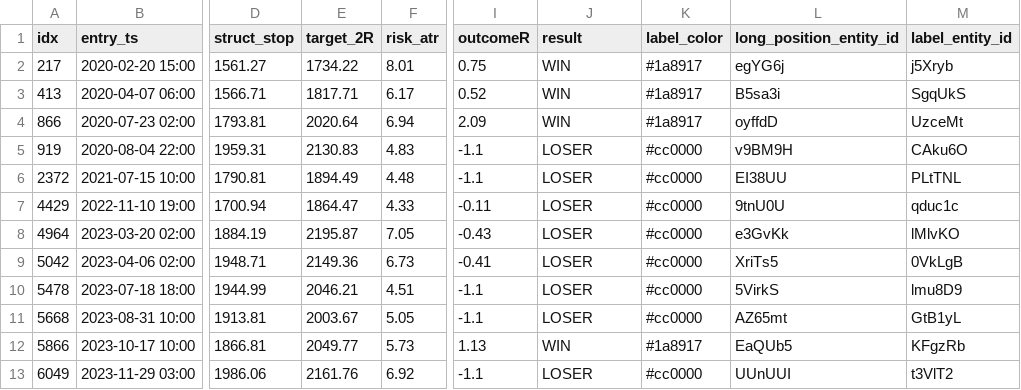
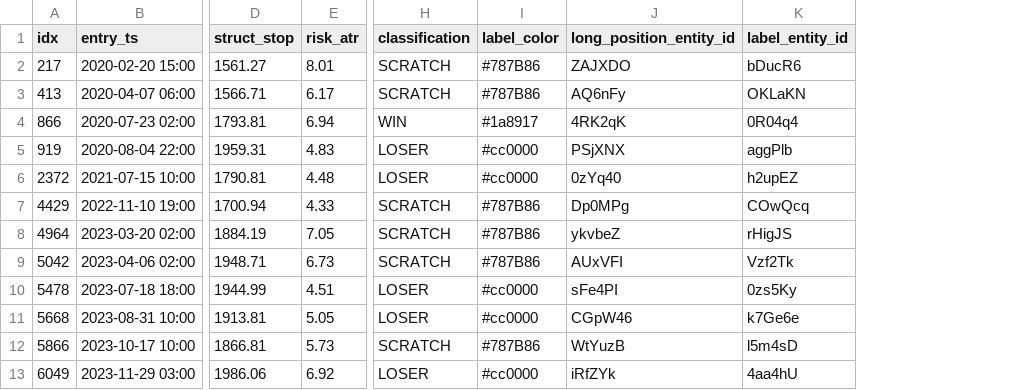
Before and after one commit to cristrein-hash/tradingview-mcp, a CSV file: my-strategy/research/revalidation/XAU_4H_L2_BPT_BOS_CHOCH/v1/results/l2_bpt_f_top_ob_rsi_strict_plot_manifest.csv, drawn as a sheet; only a part is shown, gaps mark what is left out; removed rows and columns are numbered as before the commit, all else as after; the diff covers the shown part only; the diff names each change by its address in the sheet, - before the commit and + after, or states it on an @@ line.

```diff
--- a/my-strategy/research/revalidation/XAU_4H_L2_BPT_BOS_CHOCH/v1/results/l2_bpt_f_top_ob_rsi_strict_plot_manifest.csv
+++ b/my-strategy/research/revalidation/XAU_4H_L2_BPT_BOS_CHOCH/v1/results/l2_bpt_f_top_ob_rsi_strict_plot_manifest.csv
-column E (target_2R), rows 2-13: 1734.22 | 1817.71 | 2020.64 | 2130.83 | 1894.49 | 1864.47 | 2195.87 | 2149.36 | 2046.21 | 2003.67 | 2049.77 | 2161.76
-column I (outcomeR), rows 2-13: 0.75 | 0.52 | 2.09 | -1.1 | -1.1 | -0.11 | -0.43 | -0.41 | -1.1 | -1.1 | 1.13 | -1.1
-H1: result
+H1: classification
-H2:H3 (classification): WIN
+H2:H3 (classification): SCRATCH
-I2:I3 (label_color): #1a8917
+I2:I3 (label_color): #787B86
-J2 (long_position_entity_id): egYG6j
+J2 (long_position_entity_id): ZAJXDO
-K2 (label_entity_id): j5Xryb
+K2 (label_entity_id): bDucR6
-J3 (long_position_entity_id): B5sa3i
+J3 (long_position_entity_id): AQ6nFy
-K3 (label_entity_id): SgqUkS
+K3 (label_entity_id): OKLaKN
-J4 (long_position_entity_id): oyffdD
+J4 (long_position_entity_id): 4RK2qK
-K4 (label_entity_id): UzceMt
+K4 (label_entity_id): 0R04q4
-J5 (long_position_entity_id): v9BM9H
+J5 (long_position_entity_id): PSjXNX
-K5 (label_entity_id): CAku6O
+K5 (label_entity_id): aggPlb
-J6 (long_position_entity_id): EI38UU
+J6 (long_position_entity_id): 0zYq40
-K6 (label_entity_id): PLtTNL
+K6 (label_entity_id): h2upEZ
-H7:H9 (classification): LOSER
+H7:H9 (classification): SCRATCH
-I7:I9 (label_color): #cc0000
+I7:I9 (label_color): #787B86
-J7 (long_position_entity_id): 9tnU0U
+J7 (long_position_entity_id): Dp0MPg
-K7 (label_entity_id): qduc1c
+K7 (label_entity_id): COwQcq
-J8 (long_position_entity_id): e3GvKk
+J8 (long_position_entity_id): ykvbeZ
-K8 (label_entity_id): lMlvKO
+K8 (label_entity_id): rHigJS
-J9 (long_position_entity_id): XriTs5
+J9 (long_position_entity_id): AUxVFI
-K9 (label_entity_id): 0VkLgB
+K9 (label_entity_id): Vzf2Tk
-J10 (long_position_entity_id): 5VirkS
+J10 (long_position_entity_id): sFe4PI
-K10 (label_entity_id): lmu8D9
+K10 (label_entity_id): 0zs5Ky
-J11 (long_position_entity_id): AZ65mt
+J11 (long_position_entity_id): CGpW46
-K11 (label_entity_id): GtB1yL
+K11 (label_entity_id): k7Ge6e
-H12 (classification): WIN
+H12 (classification): SCRATCH
-I12 (label_color): #1a8917
+I12 (label_color): #787B86
-J12 (long_position_entity_id): EaQUb5
+J12 (long_position_entity_id): WtYuzB
-K12 (label_entity_id): KFgzRb
+K12 (label_entity_id): l5m4sD
-J13 (long_position_entity_id): UUnUUI
+J13 (long_position_entity_id): iRfZYk
-K13 (label_entity_id): t3VlT2
+K13 (label_entity_id): 4aa4hU
```
Also changed, not shown: 60 edited cells elsewhere in this file.
